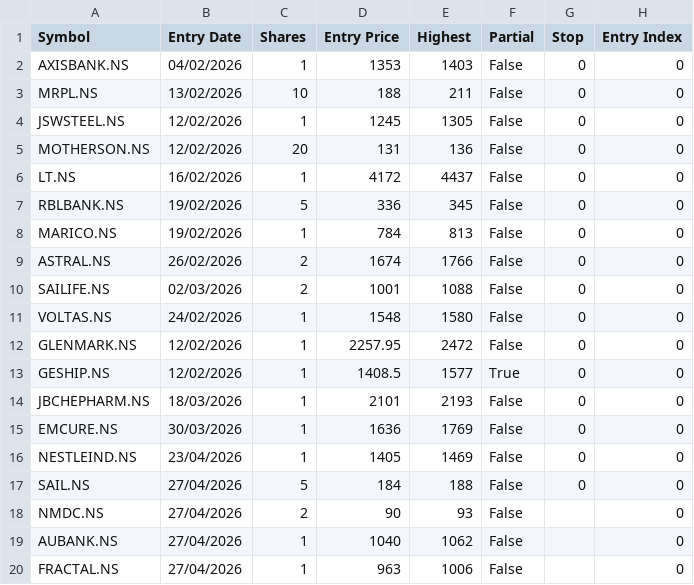
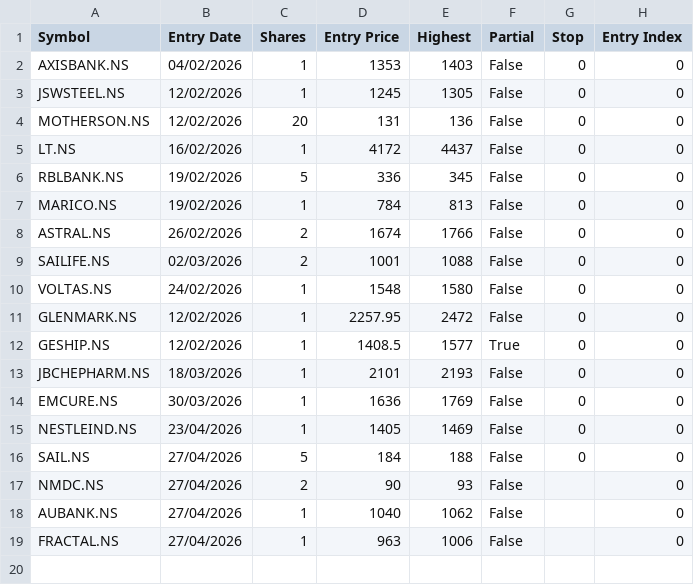
Before and after one commit to jyotisakhare/FVGCheck, a CSV file: minervini/positions.csv, drawn as a sheet.

Commit message:
sell MRPL

```diff
--- a/minervini/positions.csv
+++ b/minervini/positions.csv
@@ -2,3 +2,2 @@ Symbol,Entry Date,Shares,Entry Price,Highest,Partial,Stop,Entry Index
 AXISBANK.NS,04/02/2026,1,1353,1403,False,0,0
-MRPL.NS,13/02/2026,10,188,211,False,0,0
 JSWSTEEL.NS,12/02/2026,1,1245,1305,False,0,0
```
